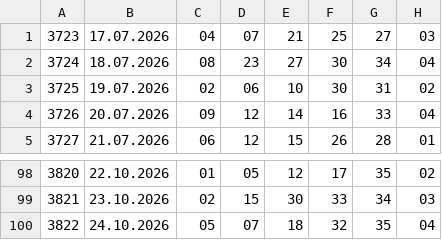
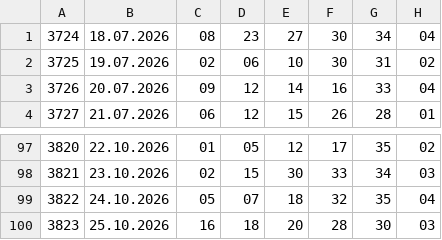
Before and after one commit to Dragy001/numora-data, a CSV file: data/ekstra-pensja-recent.csv, drawn as a sheet; only a part is shown, gaps mark what is left out; removed rows and columns are numbered as before the commit, all else as after; the diff names each change by its address in the sheet, - before the commit and + after, or states it on an @@ line.

```diff
--- a/data/ekstra-pensja-recent.csv
+++ b/data/ekstra-pensja-recent.csv
-row 1: 3723 | 17.07.2026 | 04 | 07 | 21 | 25 | 27 | 03
+row 100: 3823 | 25.10.2026 | 16 | 18 | 20 | 28 | 30 | 03
```
Also changed, not shown: data/ekstra-premia-recent.csv, data/kaskada-recent.csv, 5 other files.
